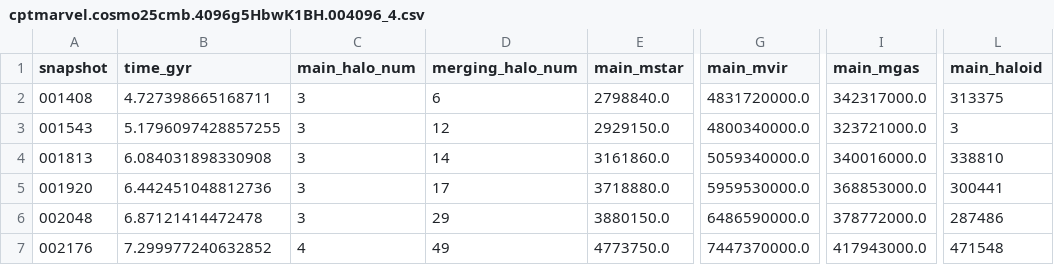
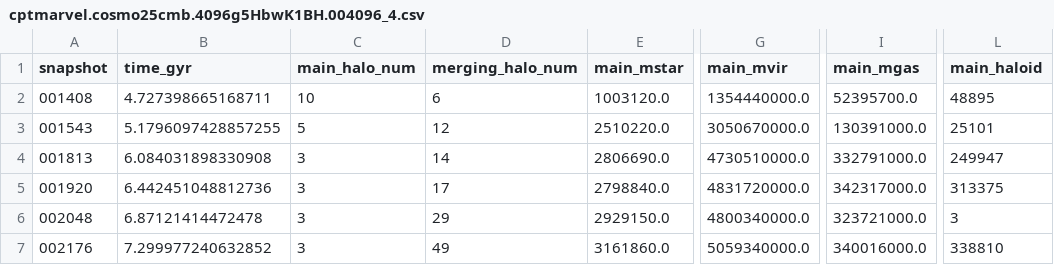
Before and after one commit to CharlotteRuth/startrace, a CSV file: stellarhalo_trace_aw/mergers/cptmarvel.cosmo25cmb.4096g5HbwK1BH.004096_4.csv, drawn as a sheet; only a part is shown, gaps mark what is left out; the diff names each change by its address in the sheet, - before the commit and + after, or states it on an @@ line.

```diff
--- a/stellarhalo_trace_aw/mergers/cptmarvel.cosmo25cmb.4096g5HbwK1BH.004096_4.csv
+++ b/stellarhalo_trace_aw/mergers/cptmarvel.cosmo25cmb.4096g5HbwK1BH.004096_4.csv
-C2 (main_halo_num): 3
+C2 (main_halo_num): 10
-E2 (main_mstar): 2798840.0
+E2 (main_mstar): 1003120.0
-G2 (main_mvir): 4831720000.0
+G2 (main_mvir): 1354440000.0
-I2 (main_mgas): 342317000.0
+I2 (main_mgas): 52395700.0
-L2 (main_haloid): 313375
+L2 (main_haloid): 48895
-C3 (main_halo_num): 3
+C3 (main_halo_num): 5
-E3 (main_mstar): 2929150.0
+E3 (main_mstar): 2510220.0
-G3 (main_mvir): 4800340000.0
+G3 (main_mvir): 3050670000.0
-I3 (main_mgas): 323721000.0
+I3 (main_mgas): 130391000.0
-L3 (main_haloid): 3
+L3 (main_haloid): 25101
-E4 (main_mstar): 3161860.0
+E4 (main_mstar): 2806690.0
-G4 (main_mvir): 5059340000.0
+G4 (main_mvir): 4730510000.0
-I4 (main_mgas): 340016000.0
+I4 (main_mgas): 332791000.0
-L4 (main_haloid): 338810
+L4 (main_haloid): 249947
-E5 (main_mstar): 3718880.0
+E5 (main_mstar): 2798840.0
-G5 (main_mvir): 5959530000.0
+G5 (main_mvir): 4831720000.0
-I5 (main_mgas): 368853000.0
+I5 (main_mgas): 342317000.0
-L5 (main_haloid): 300441
+L5 (main_haloid): 313375
-E6 (main_mstar): 3880150.0
+E6 (main_mstar): 2929150.0
-G6 (main_mvir): 6486590000.0
+G6 (main_mvir): 4800340000.0
-I6 (main_mgas): 378772000.0
+I6 (main_mgas): 323721000.0
-L6 (main_haloid): 287486
+L6 (main_haloid): 3
-C7 (main_halo_num): 4
+C7 (main_halo_num): 3
-E7 (main_mstar): 4773750.0
+E7 (main_mstar): 3161860.0
-G7 (main_mvir): 7447370000.0
+G7 (main_mvir): 5059340000.0
-I7 (main_mgas): 417943000.0
+I7 (main_mgas): 340016000.0
-L7 (main_haloid): 471548
+L7 (main_haloid): 338810
```
Also changed, not shown: stellarhalo_trace_aw/mergers/cptmarvel.cosmo25cmb.4096g5HbwK1BH.004096_1.csv, stellarhalo_trace_aw/mergers/cptmarvel.cosmo25cmb.4096g5HbwK1BH.004096_10.csv, 5 other files.
